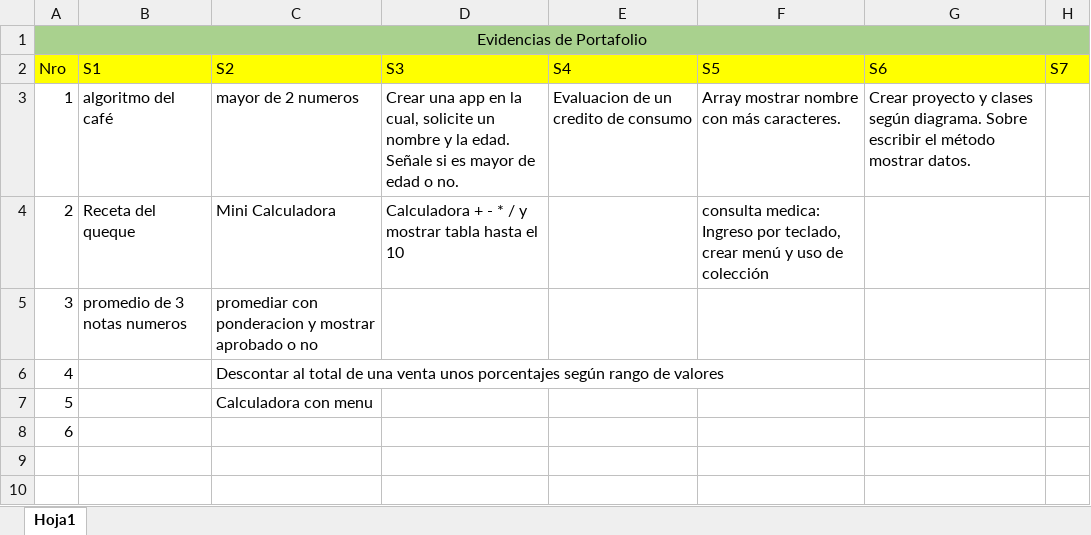
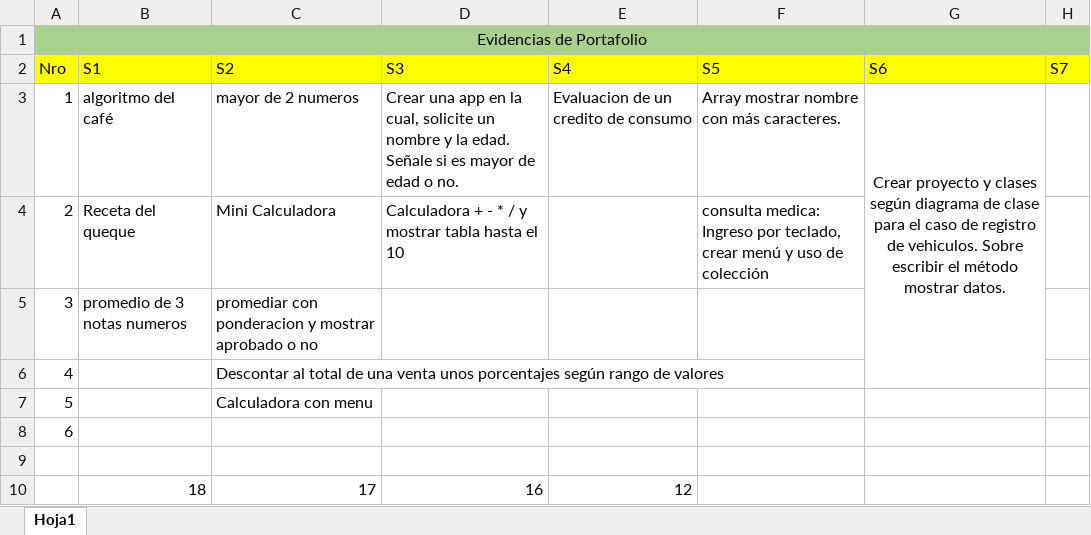
Before and after one commit to patricioyanez/CompartidoAndroid2021, an Excel workbook: EvidenciasPortafolio.xlsx, sheet Hoja1, drawn as a sheet; values as stored, in another font and other column widths than the file's, no borders; the diff names each change by its address in the sheet, - before the commit and + after, or states it on an @@ line.

```diff
--- a/EvidenciasPortafolio.xlsx (sheet Hoja1)
+++ b/EvidenciasPortafolio.xlsx (sheet Hoja1)
-G3 (S6): …clases según diagrama. Sobre escribir…
+G3 (S6): …clases según diagrama de clase para el caso de registro de vehiculos. Sobre escribir…
-G3 alignment: left
+G3 alignment: center
+G3:G6 merged
+row 9: (empty)
+row 10:  | 18 | 17 | 16 | 12
```
Also changed, not shown: 1 other file.
